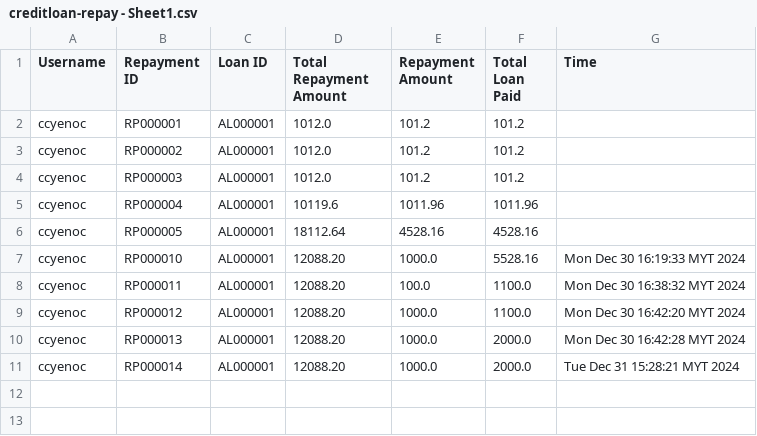
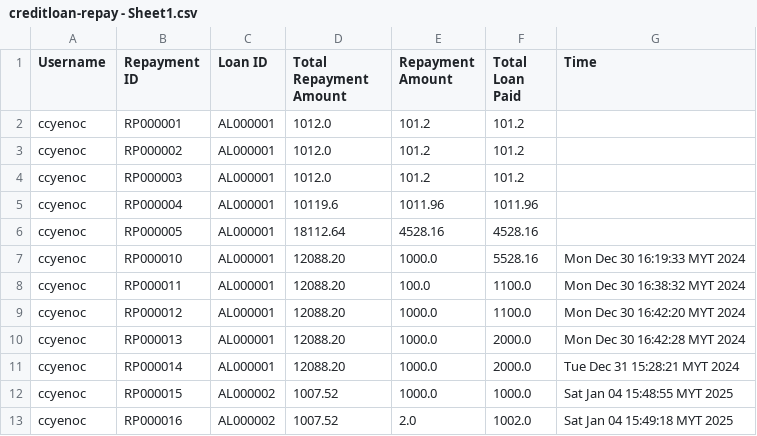
Before and after one commit to ccyenoc/InsideOut-LedgerSystem, a CSV file: src/creditloan-repay - Sheet1.csv, drawn as a sheet.

```diff
--- a/src/creditloan-repay - Sheet1.csv
+++ b/src/creditloan-repay - Sheet1.csv
@@ -11 +11,3 @@ ccyenoc,RP000013,AL000001,12088.20,1000.0,2000.0,Mon Dec 30 16:42:28 MYT 2024
 ccyenoc,RP000014,AL000001,12088.20,1000.0,2000.0,Tue Dec 31 15:28:21 MYT 2024
+ccyenoc,RP000015,AL000002,1007.52,1000.0,1000.0,Sat Jan 04 15:48:55 MYT 2025
+ccyenoc,RP000016,AL000002,1007.52,2.0,1002.0,Sat Jan 04 15:49:18 MYT 2025
```
Also changed, not shown: src/creditloan-apply.csv, 1 other file.
